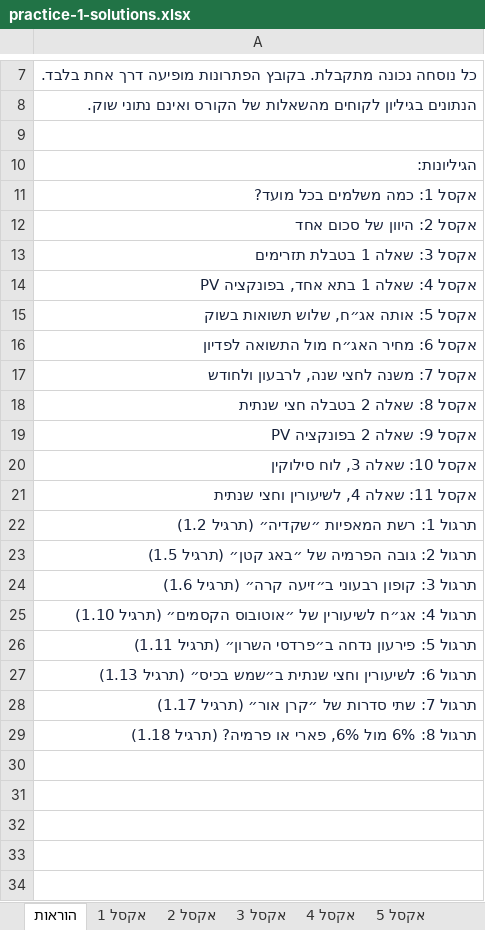
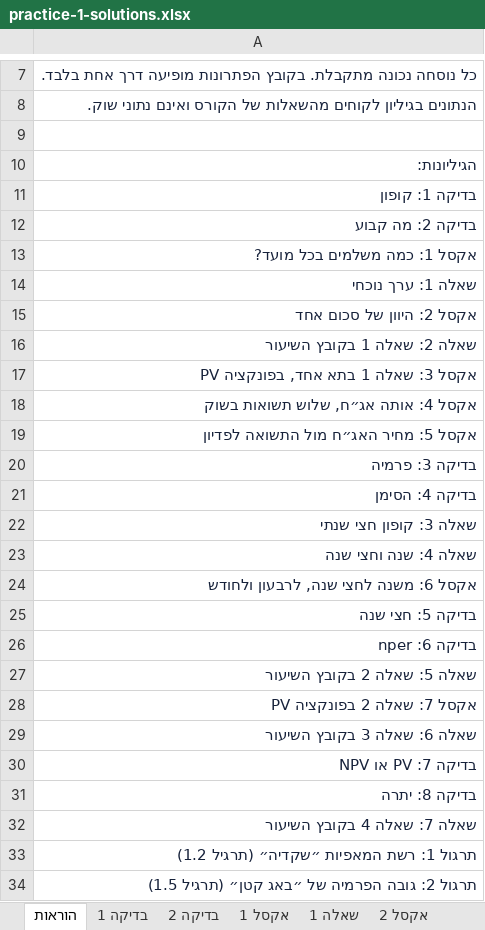
Before and after one commit to shaytsaban/advanced-finance-for-accountants, an Excel workbook: materials/practice-1-solutions.xlsx, sheet הוראות, drawn as a sheet; only a part is shown, gaps mark what is left out; the shorter side is filled out with more unchanged rows; values as stored, in another font and other column widths than the file's, no borders; addresses are those after the commit; the diff covers the shown part only; the diff names each change by its address in the sheet, - before the commit and + after, or states it on an @@ line.

```diff
--- a/materials/practice-1-solutions.xlsx (sheet הוראות)
+++ b/materials/practice-1-solutions.xlsx (sheet הוראות)
+sheet tab: בדיקה 1
+sheet tab: בדיקה 2
+sheet tab: שאלה 1
+row 11: בדיקה 1: קופון
+row 12: בדיקה 2: מה קבוע
+row 14: שאלה 1: ערך נוכחי
-A16: אקסל 3: שאלה 1 בטבלת תזרימים
+A16: שאלה 2: שאלה 1 בקובץ השיעור
-A17: אקסל 4: שאלה 1 בתא אחד, בפונקציה PV
+A17: אקסל 3: שאלה 1 בתא אחד, בפונקציה PV
-A18: אקסל 5: אותה אג״ח, שלוש תשואות בשוק
+A18: אקסל 4: אותה אג״ח, שלוש תשואות בשוק
-A19: אקסל 6: מחיר האג״ח מול התשואה לפדיון
+A19: אקסל 5: מחיר האג״ח מול התשואה לפדיון
-A20: אקסל 7: משנה לחצי שנה, לרבעון ולחודש
+A20: בדיקה 3: פרמיה
-A21: אקסל 8: שאלה 2 בטבלה חצי שנתית
+A21: בדיקה 4: הסימן
-A22: אקסל 9: שאלה 2 בפונקציה PV
+A22: שאלה 3: קופון חצי שנתי
-A23: אקסל 10: שאלה 3, לוח סילוקין
+A23: שאלה 4: שנה וחצי שנה
-A24: אקסל 11: שאלה 4, לשיעורין וחצי שנתית
+A24: אקסל 6: משנה לחצי שנה, לרבעון ולחודש
+row 25: בדיקה 5: חצי שנה
+row 26: בדיקה 6: nper
+row 27: שאלה 5: שאלה 2 בקובץ השיעור
+row 28: אקסל 7: שאלה 2 בפונקציה PV
+row 29: שאלה 6: שאלה 3 בקובץ השיעור
+row 30: בדיקה 7: PV או NPV
+row 31: בדיקה 8: יתרה
+row 32: שאלה 7: שאלה 4 בקובץ השיעור
```
Also changed, not shown: 6 added rows elsewhere in this sheet, sheet בדיקה 3, sheet אקסל 5, sheet בדיקה 4, sheet אקסל 4, sheet אקסל 6, sheet אקסל 3, 1 more sheet, other sheet tabs, formulas that keep their value, charts or pictures, materials/practice-1.xlsx, 17 other files.
